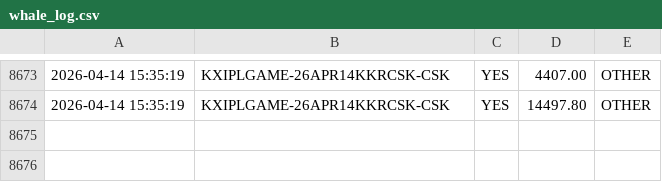
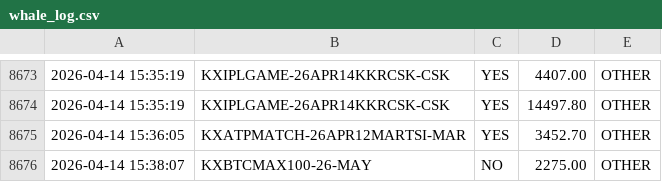
Before and after one commit to KeiserSoze222/Openclaw, a CSV file: whale_log.csv, drawn as a sheet; only a part is shown, gaps mark what is left out.

```diff
--- a/whale_log.csv
+++ b/whale_log.csv
@@ -8674 +8674,3 @@
 2026-04-14 15:35:19,KXIPLGAME-26APR14KKRCSK-CSK,YES,14497.80,OTHER
+2026-04-14 15:36:05,KXATPMATCH-26APR12MARTSI-MAR,YES,3452.70,OTHER
+2026-04-14 15:38:07,KXBTCMAX100-26-MAY,NO,2275.00,OTHER
```
Also changed, not shown: 8 other files.
